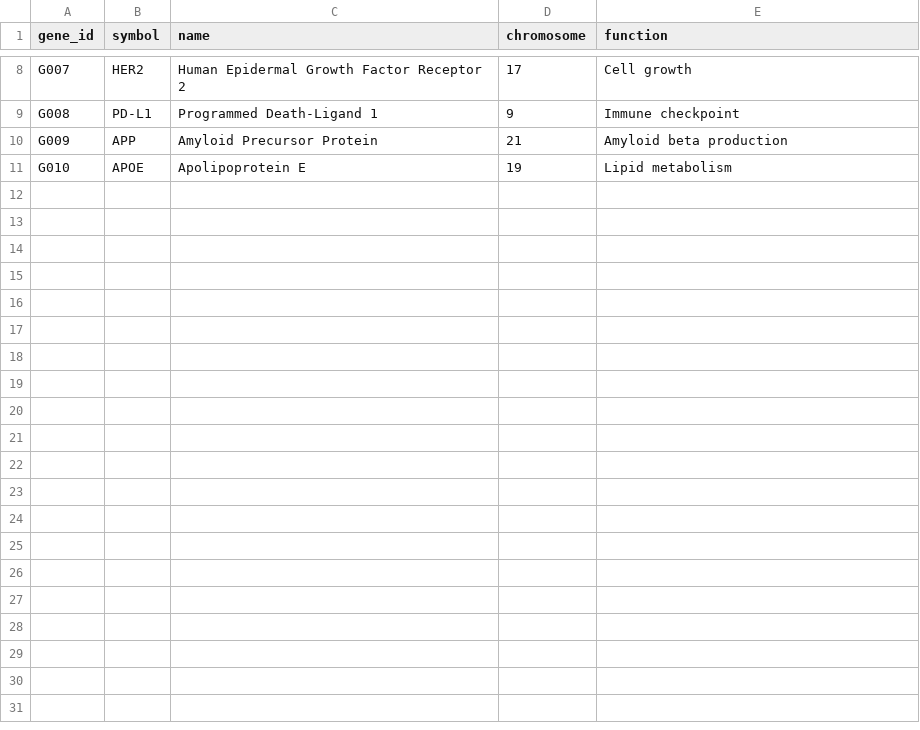
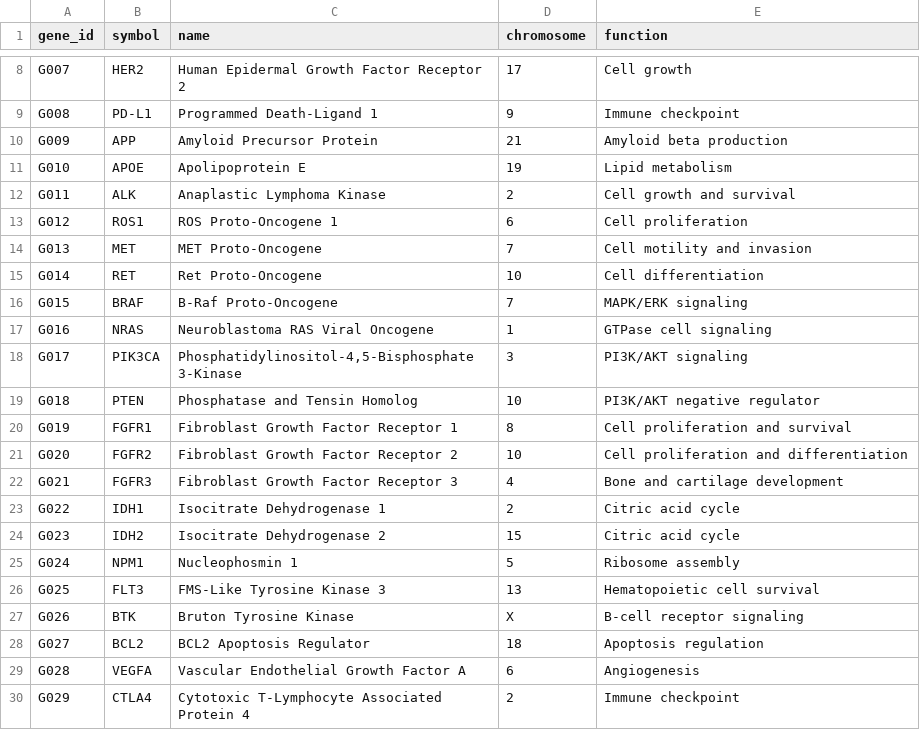
Before and after one commit to Ramu-DE/ontology_GraphRAG_Benchmarks, a CSV file: data/sample/genes.csv, drawn as a sheet; only a part is shown, gaps mark what is left out; the diff covers the shown part only; the diff names each change by its address in the sheet, - before the commit and + after, or states it on an @@ line.

```diff
--- a/data/sample/genes.csv
+++ b/data/sample/genes.csv
+row 12: G011 | ALK | Anaplastic Lymphoma Kinase | 2 | Cell growth and survival
+row 13: G012 | ROS1 | ROS Proto-Oncogene 1 | 6 | Cell proliferation
+row 14: G013 | MET | MET Proto-Oncogene | 7 | Cell motility and invasion
+row 15: G014 | RET | Ret Proto-Oncogene | 10 | Cell differentiation
+row 16: G015 | BRAF | B-Raf Proto-Oncogene | 7 | MAPK/ERK signaling
+row 17: G016 | NRAS | Neuroblastoma RAS Viral Oncogene | 1 | GTPase cell signaling
+row 18: G017 | PIK3CA | Phosphatidylinositol-4,5-Bisphosphate 3-Kinase | 3 | PI3K/AKT signaling
+row 19: G018 | PTEN | Phosphatase and Tensin Homolog | 10 | PI3K/AKT negative regulator
+row 20: G019 | FGFR1 | Fibroblast Growth Factor Receptor 1 | 8 | Cell proliferation and survival
+row 21: G020 | FGFR2 | Fibroblast Growth Factor Receptor 2 | 10 | Cell proliferation and differentiation
+row 22: G021 | FGFR3 | Fibroblast Growth Factor Receptor 3 | 4 | Bone and cartilage development
+row 23: G022 | IDH1 | Isocitrate Dehydrogenase 1 | 2 | Citric acid cycle
+row 24: G023 | IDH2 | Isocitrate Dehydrogenase 2 | 15 | Citric acid cycle
+row 25: G024 | NPM1 | Nucleophosmin 1 | 5 | Ribosome assembly
+row 26: G025 | FLT3 | FMS-Like Tyrosine Kinase 3 | 13 | Hematopoietic cell survival
+row 27: G026 | BTK | Bruton Tyrosine Kinase | X | B-cell receptor signaling
+row 28: G027 | BCL2 | BCL2 Apoptosis Regulator | 18 | Apoptosis regulation
+row 29: G028 | VEGFA | Vascular Endothelial Growth Factor A | 6 | Angiogenesis
+row 30: G029 | CTLA4 | Cytotoxic T-Lymphocyte Associated Protein 4 | 2 | Immune checkpoint
```
Also changed, not shown: 21 added rows elsewhere in this file, data/sample/biomarkers.csv, data/sample/clinical_trials.csv, 22 other files.
